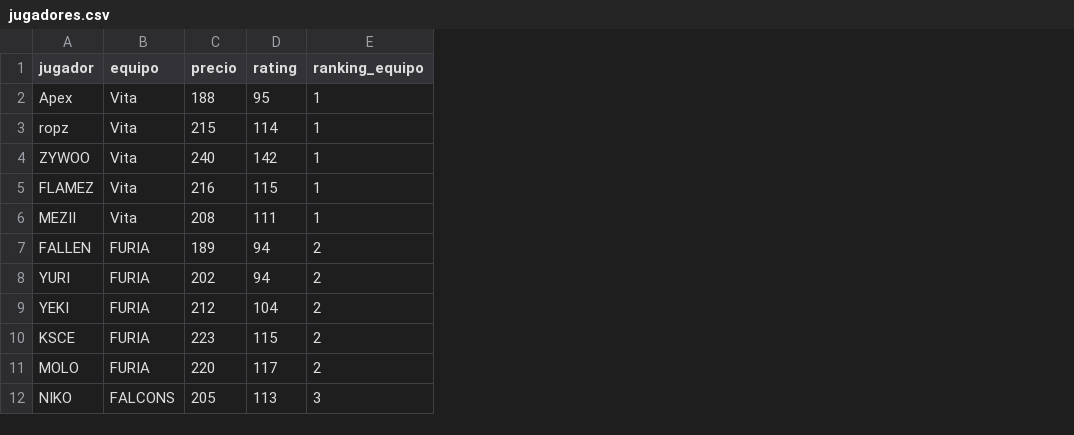
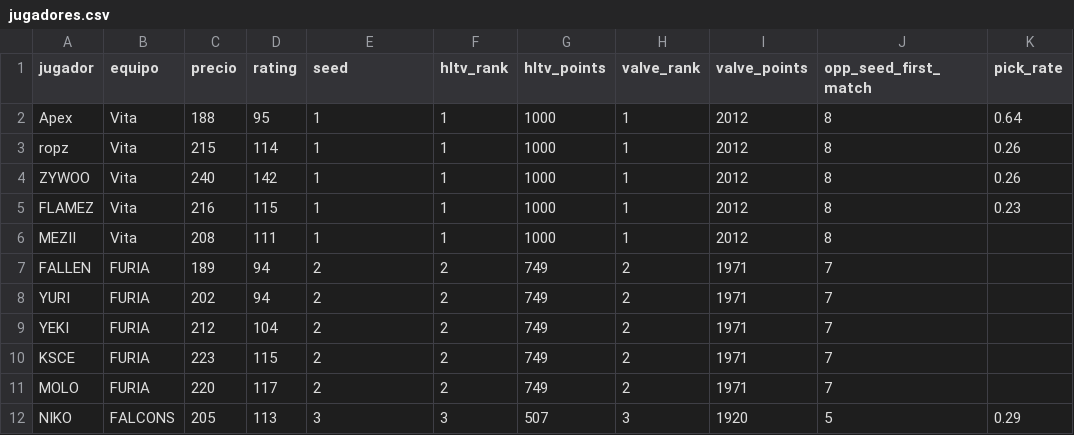
Before and after one commit to ecornejog/fantasy, a CSV file: jugadores.csv, drawn as a sheet; only a part is shown; the diff names each change by its address in the sheet, - before the commit and + after, or states it on an @@ line.

Commit message:
Refactor player and booster data, update roles, and enhance team creation logic for PGL Cluj-Napoca 2026 playoffs

```diff
--- a/jugadores.csv
+++ b/jugadores.csv
+column F (hltv_rank), rows 2-12: 1 | 1 | 1 | 1 | 1 | 2 | 2 | 2 | 2 | 2 | 3
+column G (hltv_points), rows 2-12: 1000 | 1000 | 1000 | 1000 | 1000 | 749 | 749 | 749 | 749 | 749 | 507
+column H (valve_rank), rows 2-12: 1 | 1 | 1 | 1 | 1 | 2 | 2 | 2 | 2 | 2 | 3
+column I (valve_points), rows 2-12: 2012 | 2012 | 2012 | 2012 | 2012 | 1971 | 1971 | 1971 | 1971 | 1971 | 1920
+column J (opp_seed_first_match), rows 2-12: 8 | 8 | 8 | 8 | 8 | 7 | 7 | 7 | 7 | 7 | 5
+column K (pick_rate), rows 2-12: 0.64 | 0.26 | 0.26 | 0.23 |  |  |  |  |  |  | 0.29
-E1: ranking_equipo
+E1: seed
```
Also changed, not shown: backup_jugadores.csv, boosters.csv, 2 other files.
